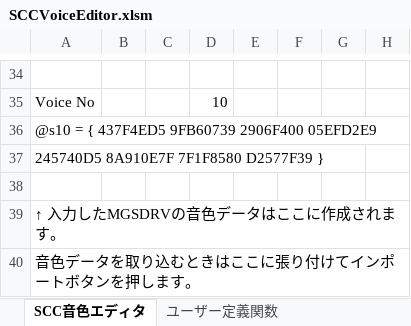
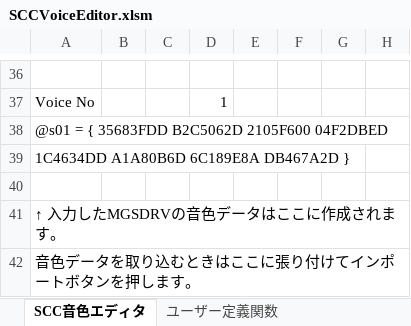
Before and after one commit to garymsx/SCCVoiceEditor, an Excel workbook: SCCVoiceEditor.xlsm, sheet SCC音色エディタ, drawn as a sheet; only a part is shown, gaps mark what is left out; values as stored, in another font and other column widths than the file's, no cell formats; charts and pictures not drawn; addresses are those after the commit; the diff covers the shown part only; the diff names each change by its address in the sheet, - before the commit and + after, or states it on an @@ line.

```diff
--- a/SCCVoiceEditor.xlsm (sheet SCC音色エディタ)
+++ b/SCCVoiceEditor.xlsm (sheet SCC音色エディタ)
-D37: 10
+D37: 1
-A38: @s10 = { 437F4ED5 9FB60739 2906F400 05EFD2E9
+A38: @s01 = { 35683FDD B2C5062D 2105F600 04F2DBED
-A39: 245740D5 8A910E7F 7F1F8580 D2577F39 }
+A39: 1C4634DD A1A80B6D 6C189E8A DB467A2D }
```
Also changed, not shown: 9 added rows, 7 removed rows, 12 edited cells and merged cells elsewhere in this sheet, cell formats, charts or pictures.
